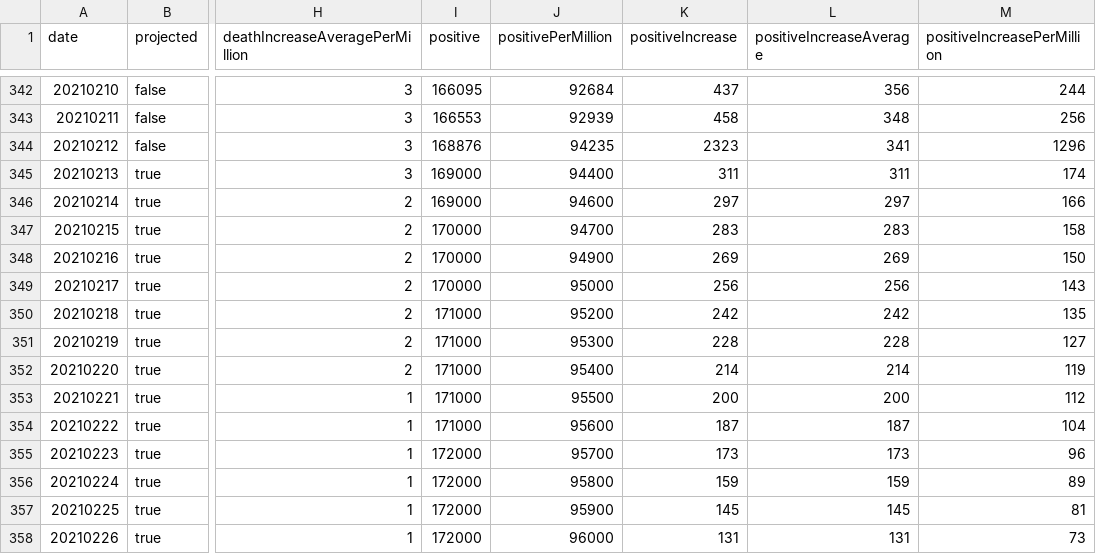
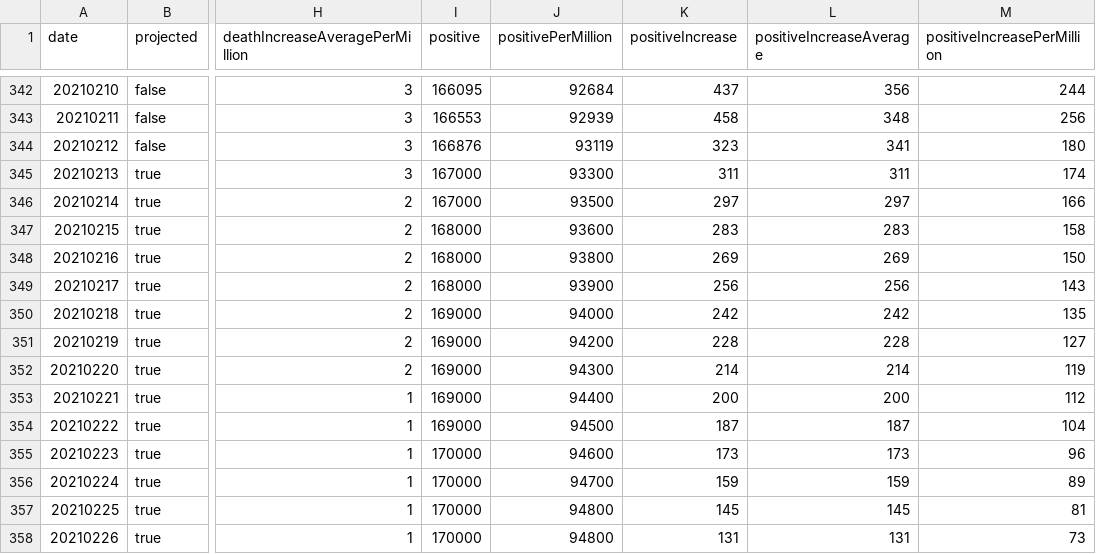
Before and after one commit to mgwalker/covid19-csv, a CSV file: docs/v1/ID.csv, drawn as a sheet; only a part is shown, gaps mark what is left out; the diff names each change by its address in the sheet, - before the commit and + after, or states it on an @@ line.

```diff
--- a/docs/v1/ID.csv
+++ b/docs/v1/ID.csv
-I344 (positive): 168876
+I344 (positive): 166876
-J344 (positivePerMillion): 94235
+J344 (positivePerMillion): 93119
-K344 (positiveIncrease): 2323
+K344 (positiveIncrease): 323
-M344 (positiveIncreasePerMillion): 1296
+M344 (positiveIncreasePerMillion): 180
-I345:I346 (positive): 169000
+I345:I346 (positive): 167000
-J345 (positivePerMillion): 94400
+J345 (positivePerMillion): 93300
-J346 (positivePerMillion): 94600
+J346 (positivePerMillion): 93500
-I347:I349 (positive): 170000
+I347:I349 (positive): 168000
-J347 (positivePerMillion): 94700
+J347 (positivePerMillion): 93600
-J348 (positivePerMillion): 94900
+J348 (positivePerMillion): 93800
-J349 (positivePerMillion): 95000
+J349 (positivePerMillion): 93900
-I350:I354 (positive): 171000
+I350:I354 (positive): 169000
-J350 (positivePerMillion): 95200
+J350 (positivePerMillion): 94000
-J351 (positivePerMillion): 95300
+J351 (positivePerMillion): 94200
-J352 (positivePerMillion): 95400
+J352 (positivePerMillion): 94300
-J353 (positivePerMillion): 95500
+J353 (positivePerMillion): 94400
-J354 (positivePerMillion): 95600
+J354 (positivePerMillion): 94500
-I355:I358 (positive): 172000
+I355:I358 (positive): 170000
-J355 (positivePerMillion): 95700
+J355 (positivePerMillion): 94600
-J356 (positivePerMillion): 95800
+J356 (positivePerMillion): 94700
-J357 (positivePerMillion): 95900
+J357 (positivePerMillion): 94800
-J358 (positivePerMillion): 96000
+J358 (positivePerMillion): 94800
```
Also changed, not shown: docs/v1/US.csv.
